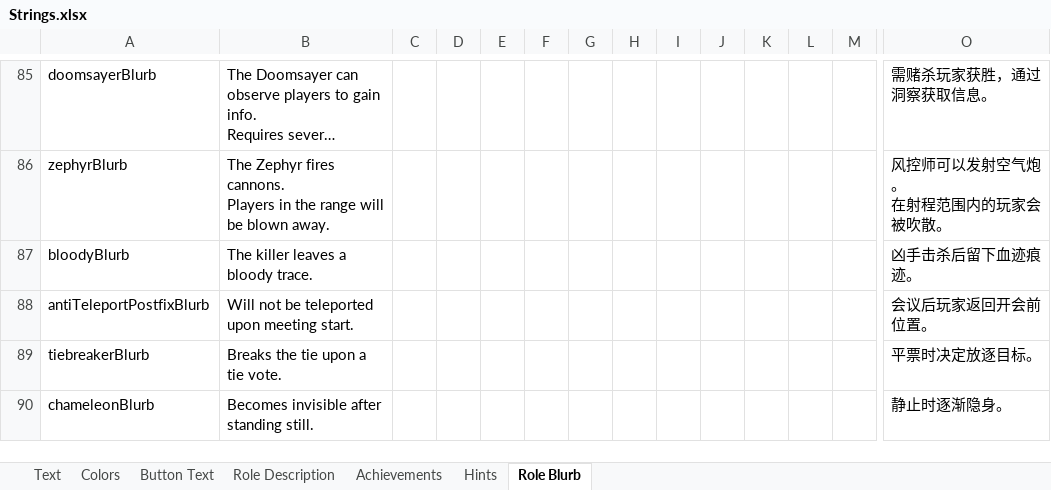
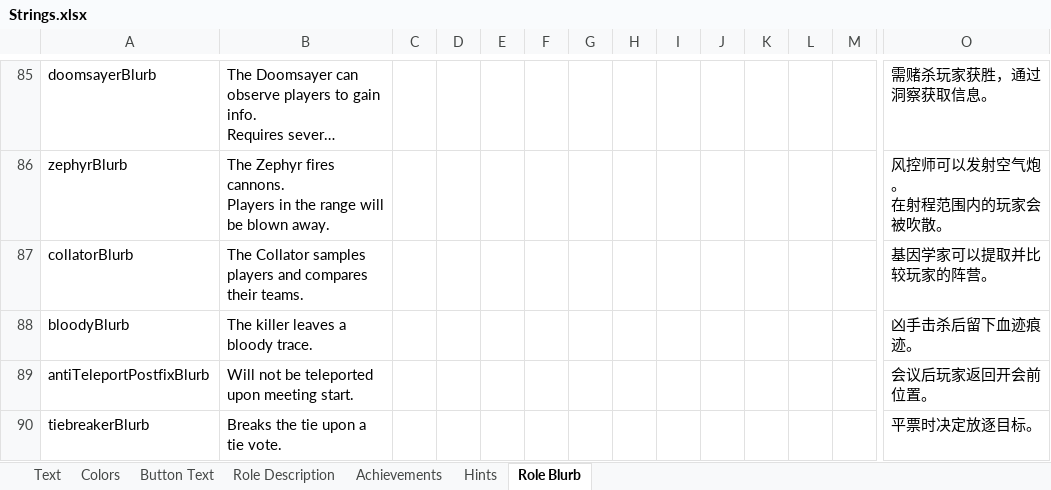
Before and after one commit to dabao40/TheOtherRolesGMIA, an Excel workbook: Strings.xlsx, sheet Role Blurb, drawn as a sheet; only a part is shown, gaps mark what is left out; the shorter side is filled out with more unchanged rows; long unchanged cells end in …; values as stored, in another font and other column widths than the file's, no borders; rows hold the shown columns only; the diff names each change by its address in the sheet, - before the commit and + after, or states it on an @@ line.

Commit message:
New role Collator

```diff
--- a/Strings.xlsx (sheet Role Blurb)
+++ b/Strings.xlsx (sheet Role Blurb)
+row 87: collatorBlurb | The Collator samples players and compares their teams. |  |  |  |  |  |  |  |  |  |  |  | 基因学家可以提取并比较玩家的阵营。
```
Also changed, not shown: sheet Achievements, sheet Text, sheet Button Text, sheet Role Description, 19 other files.
